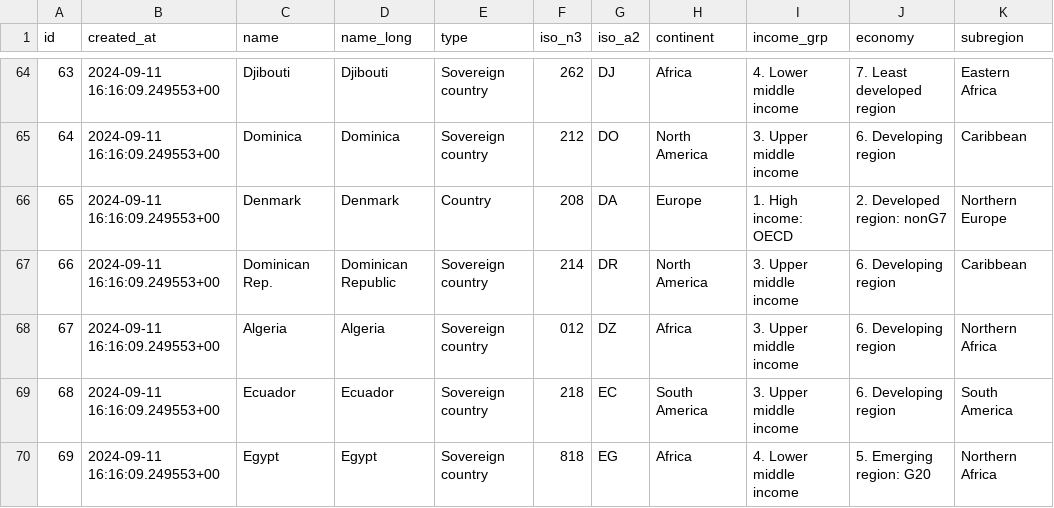
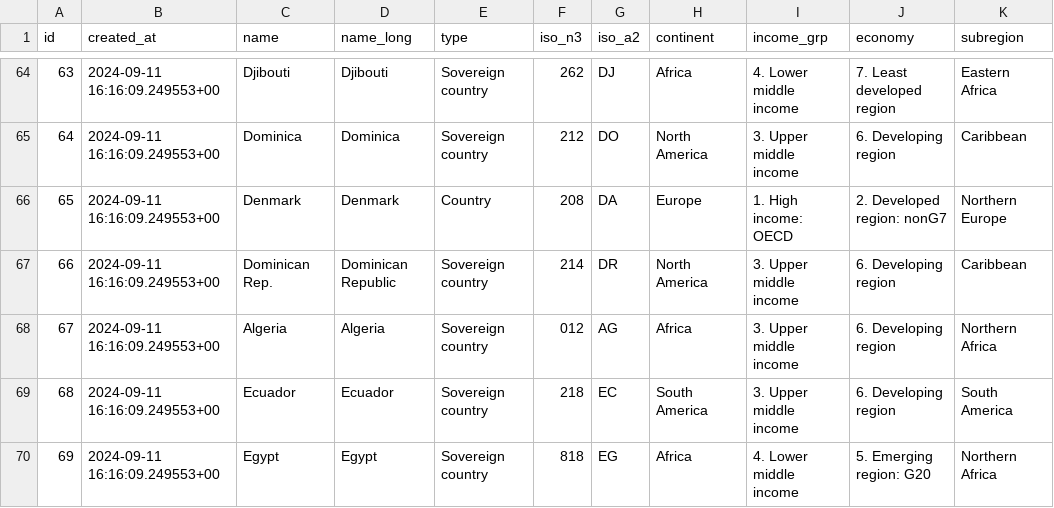
Before and after one commit to kcpatt27/world-atlas-2-world-factbook, a TSV file: world atlas tsv_rows.tsv, drawn as a sheet; only a part is shown, gaps mark what is left out; the diff names each change by its address in the sheet, - before the commit and + after, or states it on an @@ line.

Commit message:
Update world atlas tsv_rows.tsv

```diff
--- a/world atlas tsv_rows.tsv
+++ b/world atlas tsv_rows.tsv
-G68 (iso_a2): DZ
+G68 (iso_a2): AG
```
